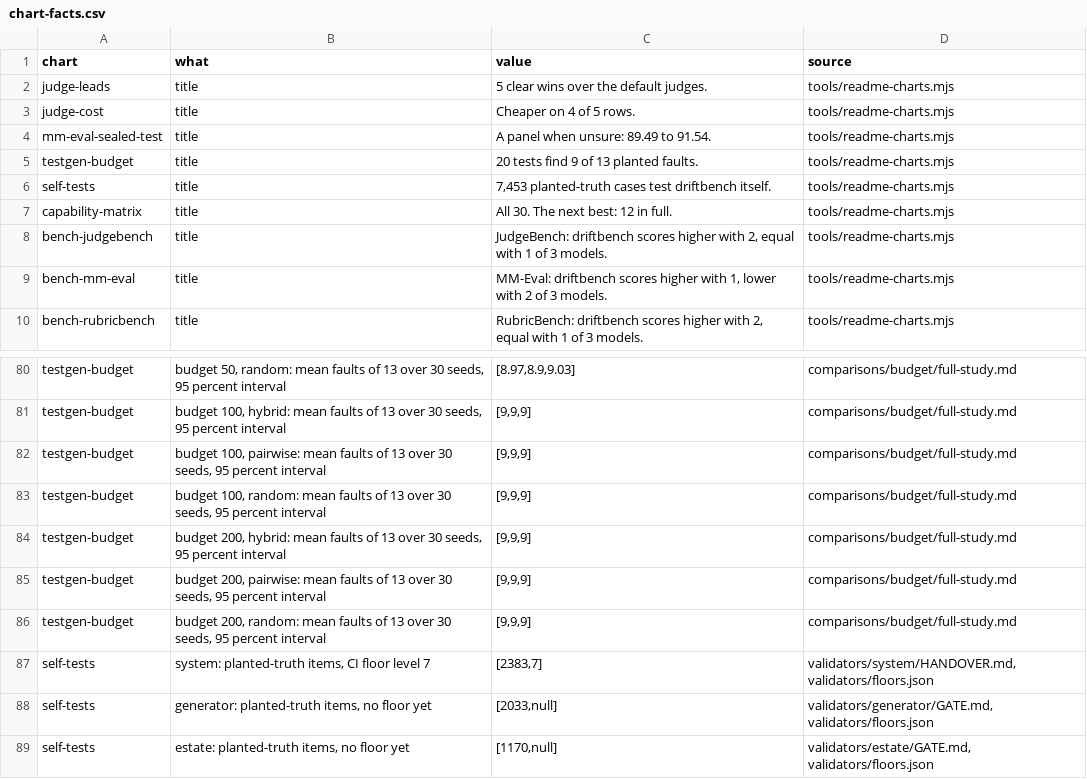
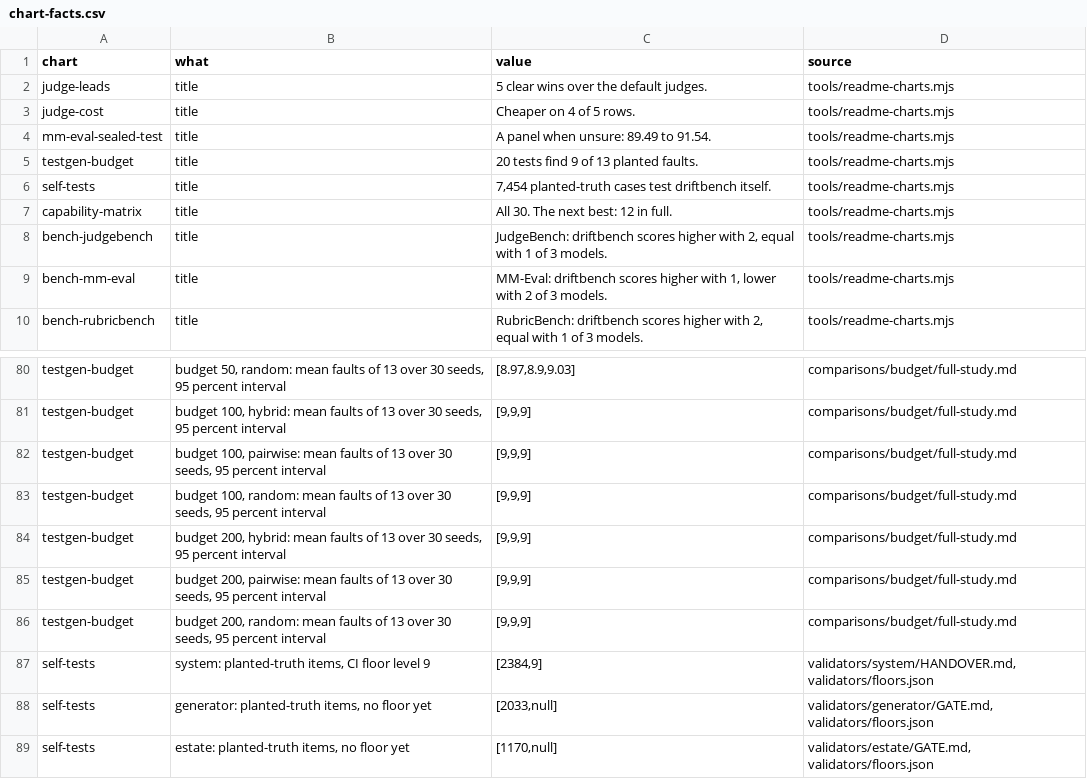
Before and after one commit to NexusGPT/driftbench, a CSV file: docs/assets/data/chart-facts.csv, drawn as a sheet; only a part is shown, gaps mark what is left out.

```diff
--- a/docs/assets/data/chart-facts.csv
+++ b/docs/assets/data/chart-facts.csv
@@ -5,3 +5,3 @@
 "testgen-budget","title","20 tests find 9 of 13 planted faults.","tools/readme-charts.mjs"
-"self-tests","title","7,453 planted-truth cases test driftbench itself.","tools/readme-charts.mjs"
+"self-tests","title","7,454 planted-truth cases test driftbench itself.","tools/readme-charts.mjs"
 "capability-matrix","title","All 30. The next best: 12 in full.","tools/readme-charts.mjs"
@@ -86,3 +86,3 @@
 "testgen-budget","budget 200, random: mean faults of 13 over 30 seeds, 95 percent interval","[9,9,9]","comparisons/budget/full-study.md"
-"self-tests","system: planted-truth items, CI floor level 7","[2383,7]","validators/system/HANDOVER.md, validators/floors.json"
+"self-tests","system: planted-truth items, CI floor level 9","[2384,9]","validators/system/HANDOVER.md, validators/floors.json"
 "self-tests","generator: planted-truth items, no floor yet","[2033,null]","validators/generator/GATE.md, validators/floors.json"
```
Also changed, not shown: 5 other files.
